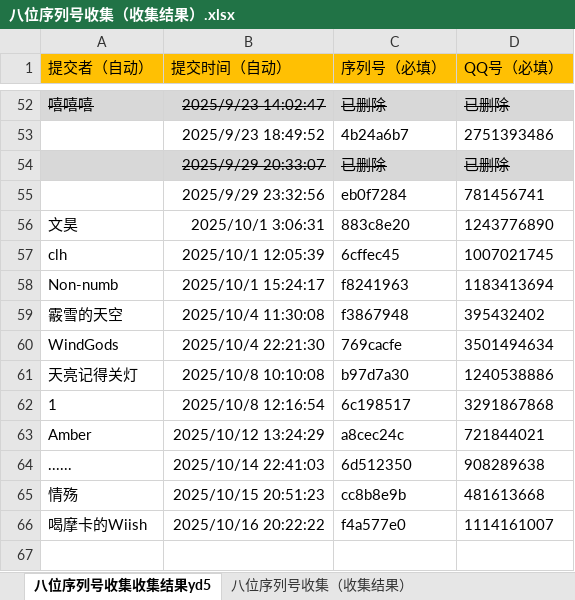
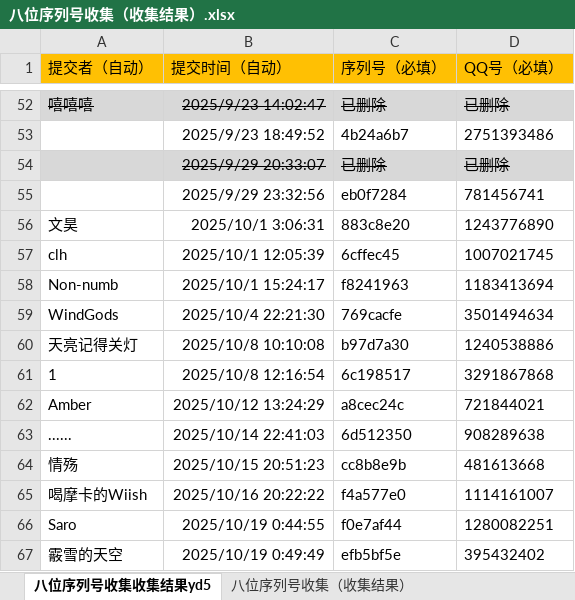
Before and after one commit to tonzy-su/DeviceCheck_data, an Excel workbook: data/八位序列号收集（收集结果）.xlsx, sheet 八位序列号收集收集结果yd5, drawn as a sheet; only a part is shown, gaps mark what is left out; values as stored, in another font and other column widths than the file's, no borders; removed rows and columns are numbered as before the commit, all else as after; the diff names each change by its address in the sheet, - before the commit and + after, or states it on an @@ line.

Commit message:
Add files via upload

```diff
--- a/data/八位序列号收集（收集结果）.xlsx (sheet 八位序列号收集收集结果yd5)
+++ b/data/八位序列号收集（收集结果）.xlsx (sheet 八位序列号收集收集结果yd5)
-row 59: 霰雪的天空 | 2025/10/4 11:30:08 | f3867948 | 395432402
+row 66: Saro | 2025/10/19 0:44:55 | f0e7af44 | 1280082251
+row 67: 霰雪的天空 | 2025/10/19 0:49:49 | efb5bf5e | 395432402
```
